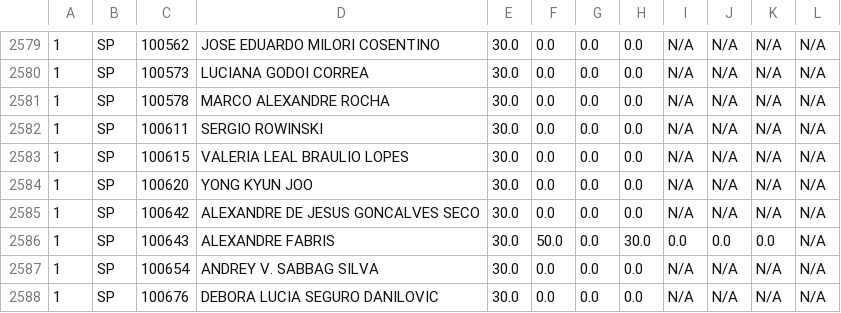
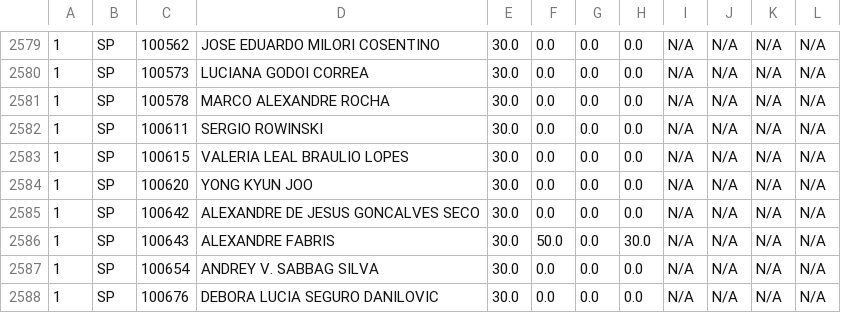
Before and after one commit to renatolhernandez2017/email_processor, a CSV file: public/prescribers_update.csv, drawn as a sheet; only a part is shown, gaps mark what is left out.

```diff
--- a/public/prescribers_update.csv
+++ b/public/prescribers_update.csv
@@ -2585,3 +2585,3 @@
 "1","SP","100642","ALEXANDRE DE JESUS GONCALVES SECO","30.0","0.0","0.0","0.0","N/A","N/A","N/A","N/A                        "
-"1","SP","100643","ALEXANDRE FABRIS","30.0","50.0","0.0","30.0","0.0","0.0","0.0","N/A"
+"1","SP","100643","ALEXANDRE FABRIS","30.0","50.0","0.0","30.0","N/A","N/A","N/A","N/A"
 "1","SP","100654","ANDREY V. SABBAG SILVA","30.0","0.0","0.0","0.0","N/A","N/A","N/A","N/A                                   "
```
Also changed, not shown: 10 other files.
